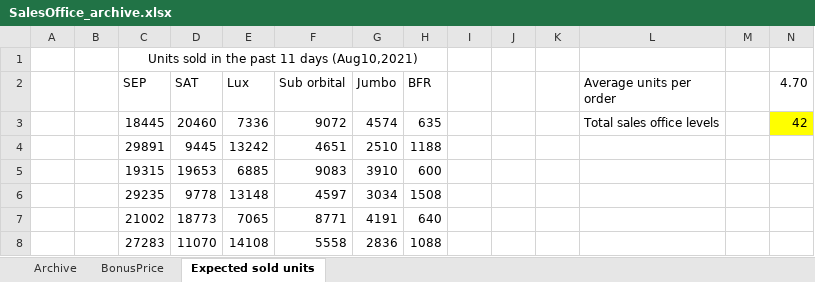
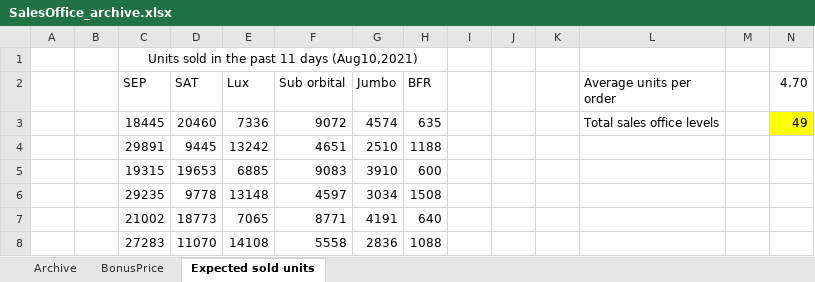
Before and after one commit to OscarFlores-IFi/SimCompanies, an Excel workbook: SalesOffice_archive.xlsx, sheet Expected sold units, drawn as a sheet; only a part is shown; values as stored, in another font and other column widths than the file's, no borders; the diff covers the shown part only; the diff names each change by its address in the sheet, - before the commit and + after, or states it on an @@ line.

Commit message:
Update SalesOffice_archive.xlsx

```diff
--- a/SalesOffice_archive.xlsx (sheet Expected sold units)
+++ b/SalesOffice_archive.xlsx (sheet Expected sold units)
-N3 (4.70): 42
+N3 (4.70): 49
```
Also changed, not shown: 9 added rows, 9 removed rows, 9 edited cells and cell formats elsewhere in this sheet.
